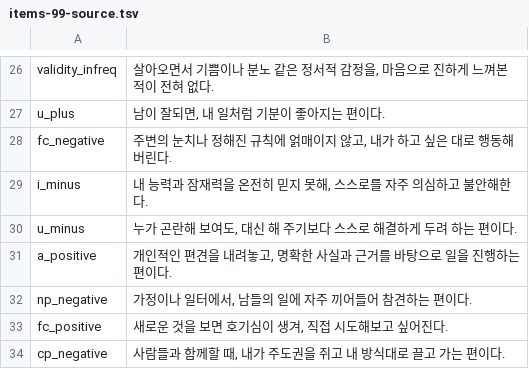
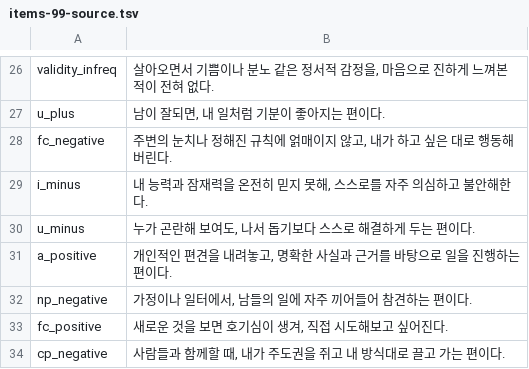
Before and after one commit to jomigata/wiz-coco, a TSV file: docs/internal-materials/ego-ok/items-99-source.tsv, drawn as a sheet; only a part is shown, gaps mark what is left out.

```diff
--- a/docs/internal-materials/ego-ok/items-99-source.tsv
+++ b/docs/internal-materials/ego-ok/items-99-source.tsv
@@ -29,3 +29,3 @@ fc_negative	주변의 눈치나 정해진 규칙에 얽매이지 않고, 내가
 i_minus	내 능력과 잠재력을 온전히 믿지 못해, 스스로를 자주 의심하고 불안해한다.
-u_minus	누가 곤란해 보여도, 대신 해 주기보다 스스로 해결하게 두려 하는 편이다.
+u_minus	누가 곤란해 보여도, 나서 돕기보다 스스로 해결하게 두는 편이다.
 a_positive	개인적인 편견을 내려놓고, 명확한 사실과 근거를 바탕으로 일을 진행하는 편이다.
```
Also changed, not shown: 2 other files.
